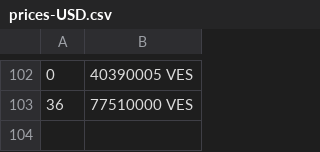
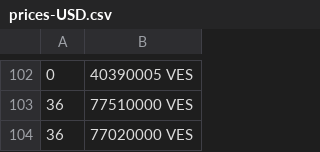
Before and after one commit to bahamut71/merida-june-6-2024, a CSV file: prices-USD.csv, drawn as a sheet; only a part is shown, gaps mark what is left out; the diff names each change by its address in the sheet, - before the commit and + after, or states it on an @@ line.

```diff
--- a/prices-USD.csv
+++ b/prices-USD.csv
+row 104: 36 | 77020000 VES
```
